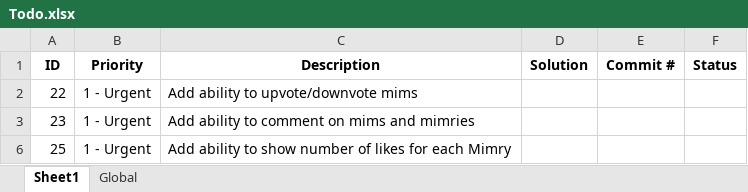
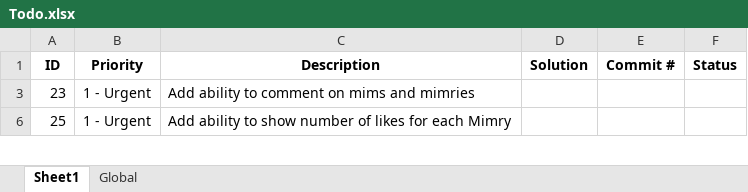
Before and after one commit to lhoang29/mimry, an Excel workbook: Todo.xlsx, sheet Sheet1, drawn as a sheet; only a part is shown; values as stored, in another font and other column widths than the file's, no borders; the diff names each change by its address in the sheet, - before the commit and + after, or states it on an @@ line.

Commit message:
Updated todo

```diff
--- a/Todo.xlsx (sheet Sheet1)
+++ b/Todo.xlsx (sheet Sheet1)
-row 2: 22 | 1 - Urgent | Add ability to upvote/downvote mims
```
Also changed, not shown: hidden cells.
